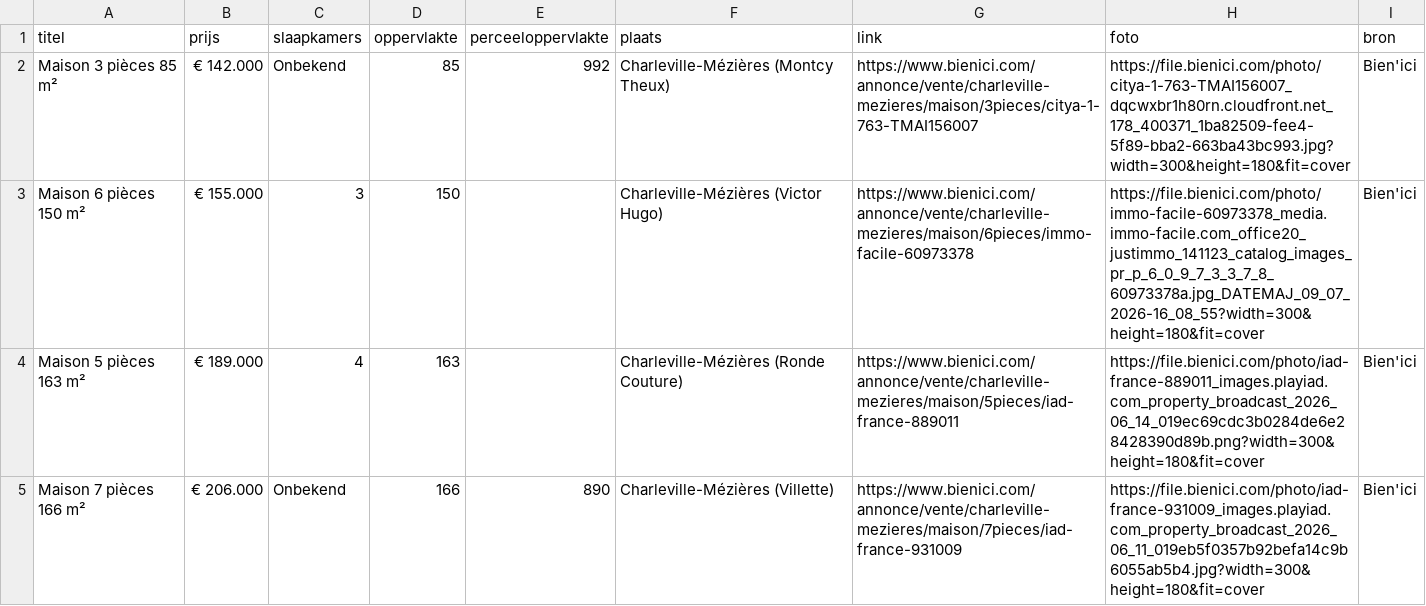
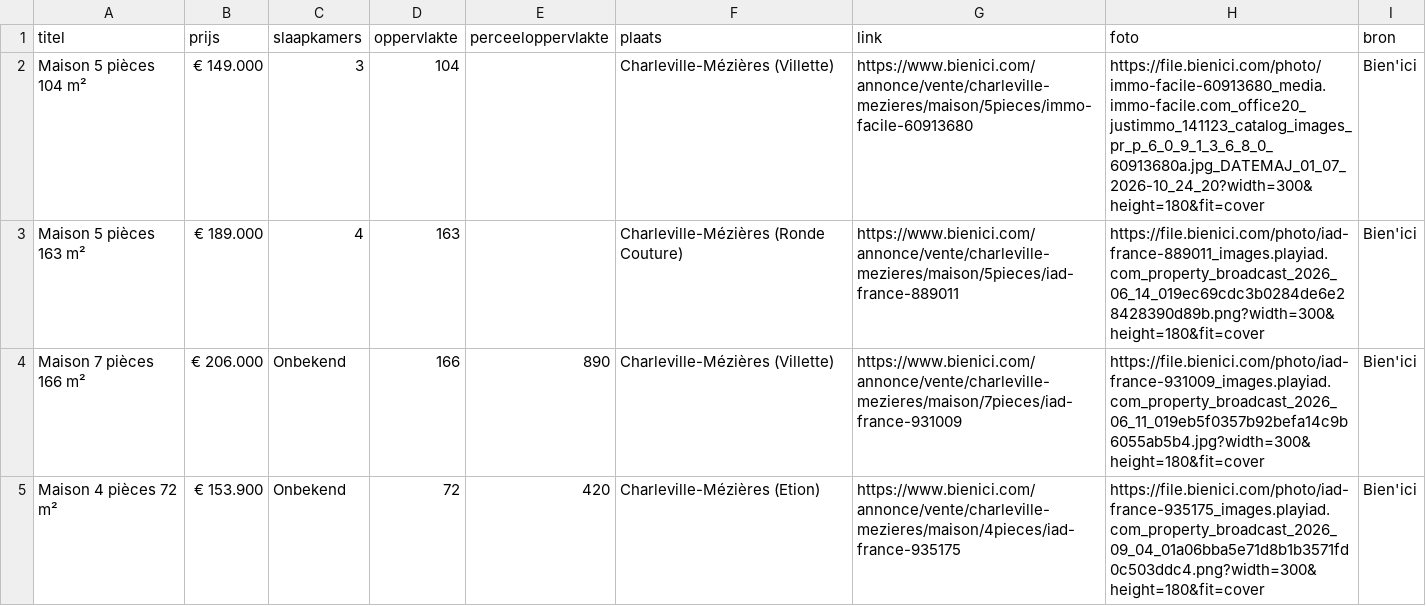
Before and after one commit to janvijverberg918/Huizenzoeker-Frankrijk, a CSV file: woningen_08000_bienici.csv, drawn as a sheet; only a part is shown; the shorter side is filled out with more unchanged rows.

```diff
--- a/woningen_08000_bienici.csv
+++ b/woningen_08000_bienici.csv
@@ -1,4 +1,3 @@
 titel,prijs,slaapkamers,oppervlakte,perceeloppervlakte,plaats,link,foto,bron
-Maison 3 pièces 85 m²,€ 142.000,Onbekend,85,992,Charleville-Mézières (Montcy Theux),https://www.bienici.com/annonce/vente/charleville-mezieres/maison/3pieces/citya-1-763-TMAI156007,https://file.bienici.com/photo/citya-1-763-TMAI156007_dqcwxbr1h80rn.cloudfront.net_178_400371_1ba82509-fee4-5f89-bba2-663ba43bc993.jpg?width=300&height=180&fit=cover,Bien'ici
-Maison 6 pièces 150 m²,€ 155.000,3,150,,Charleville-Mézières (Victor Hugo),https://www.bienici.com/annonce/vente/charleville-mezieres/maison/6pieces/immo-facile-60973378,https://file.bienici.com/photo/immo-facile-60973378_media.immo-facile.com_office20_justimmo_141123_catalog_images_pr_p_6_0_9_7_3_3_7_8_60973378a.jpg_DATEMAJ_09_07_2026-16_08_55?width=300&height=180&fit=cover,Bien'ici
+Maison 5 pièces 104 m²,€ 149.000,3,104,,Charleville-Mézières (Villette),https://www.bienici.com/annonce/vente/charleville-mezieres/maison/5pieces/immo-facile-60913680,https://file.bienici.com/photo/immo-facile-60913680_media.immo-facile.com_office20_justimmo_141123_catalog_images_pr_p_6_0_9_1_3_6_8_0_60913680a.jpg_DATEMAJ_01_07_2026-10_24_20?width=300&height=180&fit=cover,Bien'ici
 Maison 5 pièces 163 m²,€ 189.000,4,163,,Charleville-Mézières (Ronde Couture),https://www.bienici.com/annonce/vente/charleville-mezieres/maison/5pieces/iad-france-889011,https://file.bienici.com/photo/iad-france-889011_images.playiad.com_property_broadcast_2026_06_14_019ec69cdc3b0284de6e28428390d89b.png?width=300&height=180&fit=cover,Bien'ici
```
Also changed, not shown: woningen_02140_bienici.csv, woningen_08090_bienici.csv, 5 other files.
